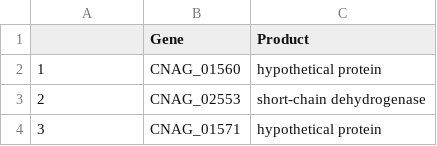
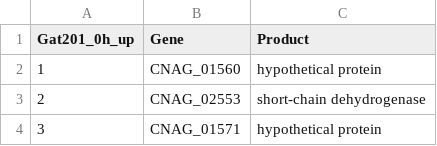
Before and after one commit to ewallace/CryptoGat201RNASeq, a CSV file: results_deseq_2/Genelist/Gat201_0hUP.csv, drawn as a sheet; only a part is shown; the diff names each change by its address in the sheet, - before the commit and + after, or states it on an @@ line.

```diff
--- a/results_deseq_2/Genelist/Gat201_0hUP.csv
+++ b/results_deseq_2/Genelist/Gat201_0hUP.csv
-A1: (empty)
+A1: Gat201_0h_up
```
Also changed, not shown: results_deseq_2/Genelist/Gat201_0hDOWN.csv, results_deseq_2/Genelist/Gat201_2hUP.csv, 20 other files.
